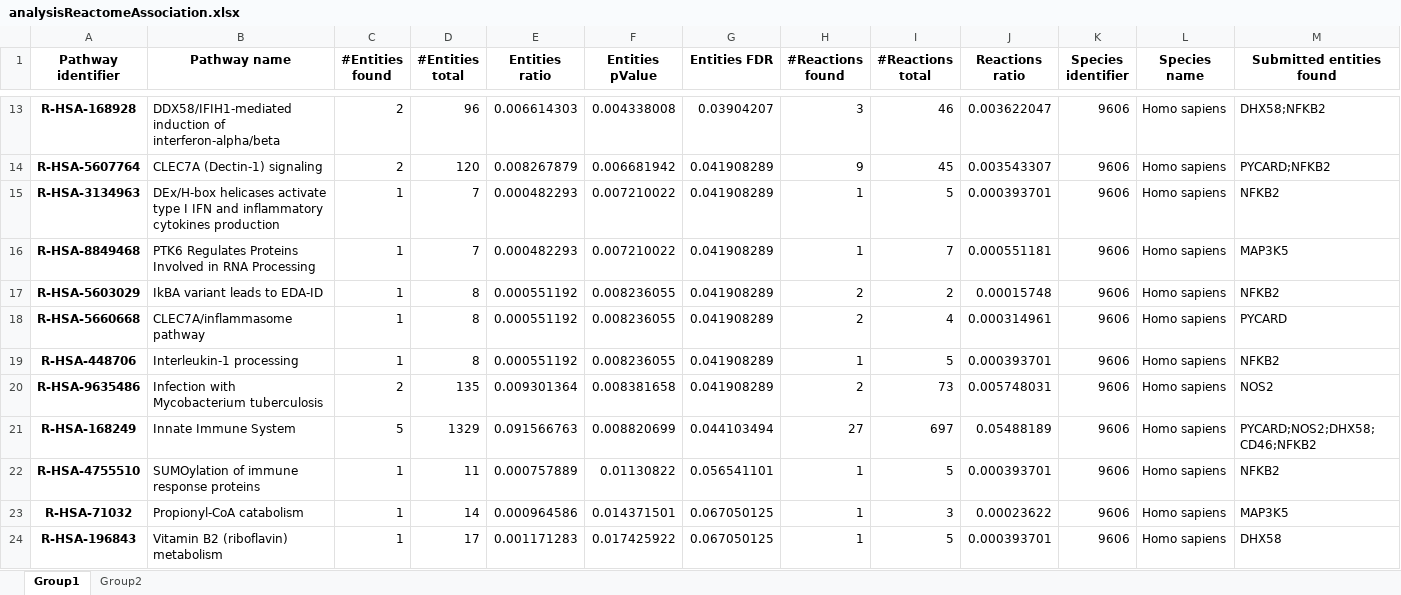
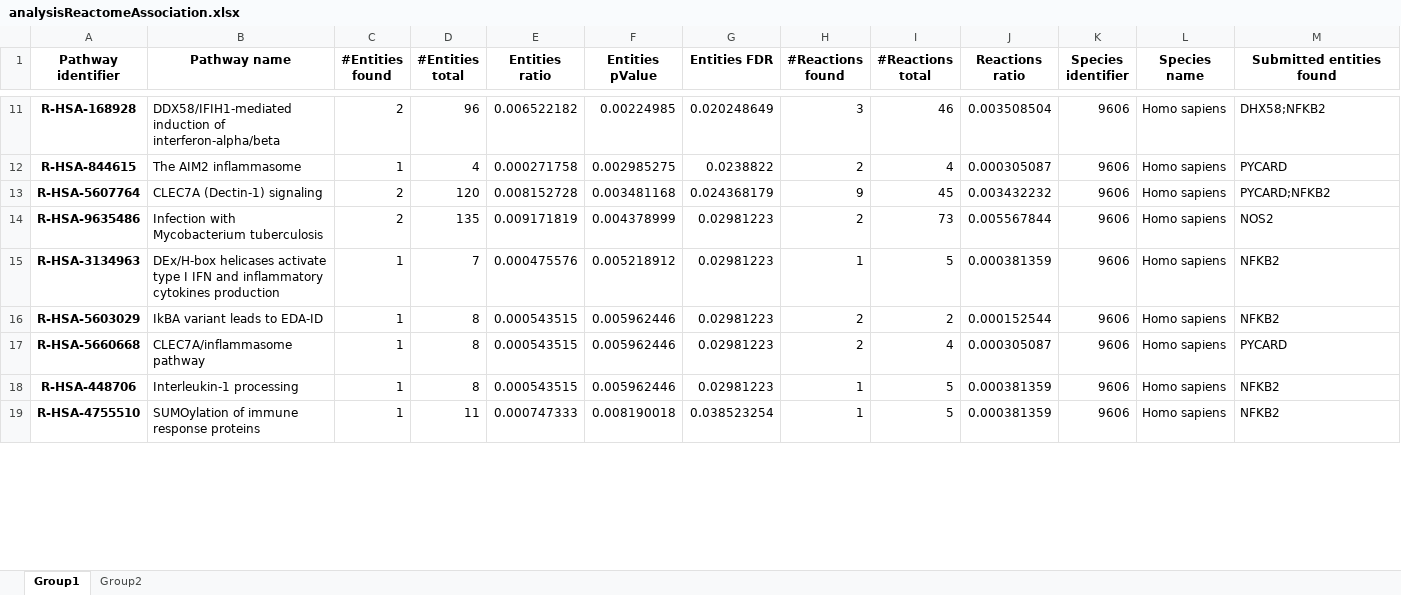
Before and after one commit to gmiaslab/pyiomica, an Excel workbook: docs/examples/results/EnrichmentOutputDirectory/ReactomeAnalysis/analysisReactomeAssociation.xlsx, sheet Group1, drawn as a sheet; only a part is shown, gaps mark what is left out; values as stored, in another font and other column widths than the file's, no borders; removed rows and columns are numbered as before the commit, all else as after; rows hold the shown columns only; the diff covers the shown part only; the diff names each change by its address in the sheet, - before the commit and + after, or states it on an @@ line.

```diff
--- a/docs/examples/results/EnrichmentOutputDirectory/ReactomeAnalysis/analysisReactomeAssociation.xlsx (sheet Group1)
+++ b/docs/examples/results/EnrichmentOutputDirectory/ReactomeAnalysis/analysisReactomeAssociation.xlsx (sheet Group1)
-E11 (Entities ratio): 0.006614303
+E11 (Entities ratio): 0.006522182
-F11 (Entities pValue): 0.004338008
+F11 (Entities pValue): 0.00224985
-G11 (Entities FDR): 0.03904207
+G11 (Entities FDR): 0.020248649
-J11 (Reactions ratio): 0.003622047
+J11 (Reactions ratio): 0.003508504
+row 12: R-HSA-844615 | The AIM2 inflammasome | 1 | 4 | 0.000271758 | 0.002985275 | 0.0238822 | 2 | 4 | 0.000305087 | 9606 | Homo sapiens | PYCARD
-E13 (Entities ratio): 0.008267879
+E13 (Entities ratio): 0.008152728
-F13 (Entities pValue): 0.006681942
+F13 (Entities pValue): 0.003481168
-G13 (Entities FDR): 0.041908289
+G13 (Entities FDR): 0.024368179
-J13 (Reactions ratio): 0.003543307
+J13 (Reactions ratio): 0.003432232
+row 14: R-HSA-9635486 | Infection with Mycobacterium tuberculosis | 2 | 135 | 0.009171819 | 0.004378999 | 0.02981223 | 2 | 73 | 0.005567844 | 9606 | Homo sapiens | NOS2
-E15 (Entities ratio): 0.000482293
+E15 (Entities ratio): 0.000475576
-F15 (Entities pValue): 0.007210022
+F15 (Entities pValue): 0.005218912
-G15 (Entities FDR): 0.041908289
+G15 (Entities FDR): 0.02981223
-J15 (Reactions ratio): 0.000393701
+J15 (Reactions ratio): 0.000381359
-row 16: R-HSA-8849468 | PTK6 Regulates Proteins Involved in RNA Processing | 1 | 7 | 0.000482293 | 0.007210022 | 0.041908289 | 1 | 7 | 0.000551181 | 9606 | Homo sapiens | MAP3K5
-E16:E18 (Entities ratio): 0.000551192
+E16:E18 (Entities ratio): 0.000543515
-F16:F18 (Entities pValue): 0.008236055
+F16:F18 (Entities pValue): 0.005962446
-G16:G18 (Entities FDR): 0.041908289
+G16:G18 (Entities FDR): 0.02981223
-J16 (Reactions ratio): 0.00015748
+J16 (Reactions ratio): 0.000152544
-J17 (Reactions ratio): 0.000314961
+J17 (Reactions ratio): 0.000305087
-J18 (Reactions ratio): 0.000393701
+J18 (Reactions ratio): 0.000381359
-row 20: R-HSA-9635486 | Infection with Mycobacterium tuberculosis | 2 | 135 | 0.009301364 | 0.008381658 | 0.041908289 | 2 | 73 | 0.005748031 | 9606 | Homo sapiens | NOS2
-row 21: R-HSA-168249 | Innate Immune System | 5 | 1329 | 0.091566763 | 0.008820699 | 0.044103494 | 27 | 697 | 0.05488189 | 9606 | Homo sapiens | PYCARD;NOS2;DHX58;CD46;NFKB2
-E19 (Entities ratio): 0.000757889
+E19 (Entities ratio): 0.000747333
-F19 (Entities pValue): 0.01130822
+F19 (Entities pValue): 0.008190018
-G19 (Entities FDR): 0.056541101
+G19 (Entities FDR): 0.038523254
-J19 (Reactions ratio): 0.000393701
+J19 (Reactions ratio): 0.000381359
-row 23: R-HSA-71032 | Propionyl-CoA catabolism | 1 | 14 | 0.000964586 | 0.014371501 | 0.067050125 | 1 | 3 | 0.00023622 | 9606 | Homo sapiens | MAP3K5
-row 24: R-HSA-196843 | Vitamin B2 (riboflavin) metabolism | 1 | 17 | 0.001171283 | 0.017425922 | 0.067050125 | 1 | 5 | 0.000393701 | 9606 | Homo sapiens | DHX58
```
Also changed, not shown: 11 added rows, 28 removed rows and 263 edited cells elsewhere in this sheet, sheet Group2, docs/examples/results/EnrichmentOutputDirectory/ReactomeAnalysis/ReactomeExample1.xlsx, 5 other files.
